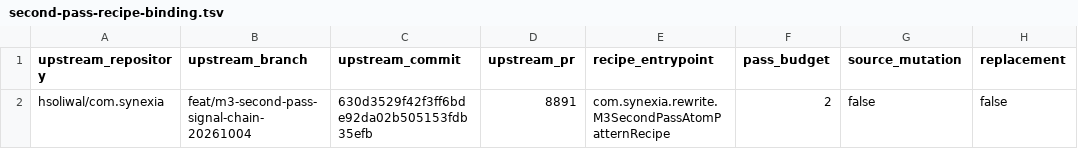
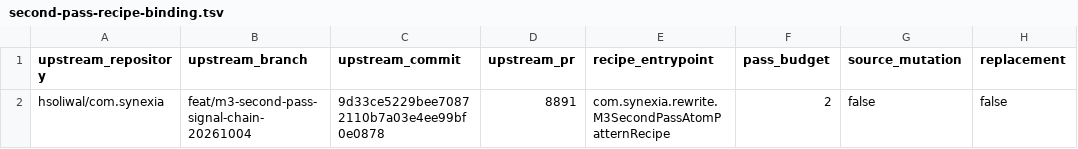
Before and after one commit to hsoliwal/nebula, a TSV file: m3/catalogue/second-pass-recipe-binding.tsv, drawn as a sheet; only a part is shown; the diff names each change by its address in the sheet, - before the commit and + after, or states it on an @@ line.

Commit message:
chore(m3): repin second-pass recipe to hardened Synexia head

```diff
--- a/m3/catalogue/second-pass-recipe-binding.tsv
+++ b/m3/catalogue/second-pass-recipe-binding.tsv
-C2 (upstream_commit): 630d3529f42f3ff6bde92da02b505153fdb35efb
+C2 (upstream_commit): 9d33ce5229bee70872110b7a03e4ee99bf0e0878
```
